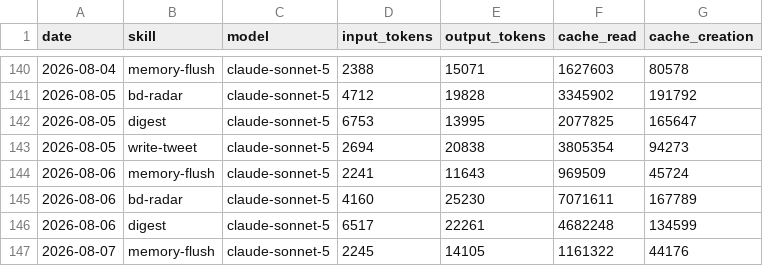
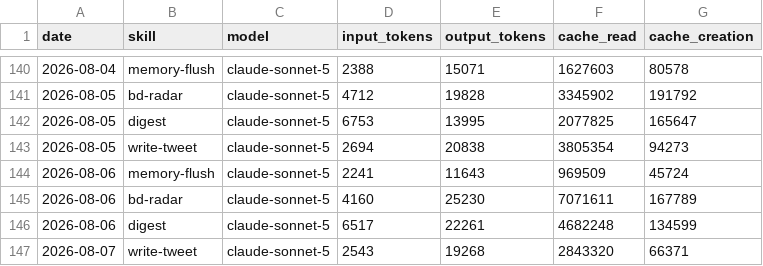
Before and after one commit to nigelon11/verdikta-worker, a CSV file: memory/token-usage.csv, drawn as a sheet; only a part is shown, gaps mark what is left out; removed rows and columns are numbered as before the commit, all else as after; the diff names each change by its address in the sheet, - before the commit and + after, or states it on an @@ line.

Commit message:
chore(write-tweet): auto-commit 2026-08-07

```diff
--- a/memory/token-usage.csv
+++ b/memory/token-usage.csv
-row 147: 2026-08-07 | memory-flush | claude-sonnet-5 | 2245 | 14105 | 1161322 | 44176
+row 147: 2026-08-07 | write-tweet | claude-sonnet-5 | 2543 | 19268 | 2843320 | 66371
```
Also changed, not shown: 7 other files.
